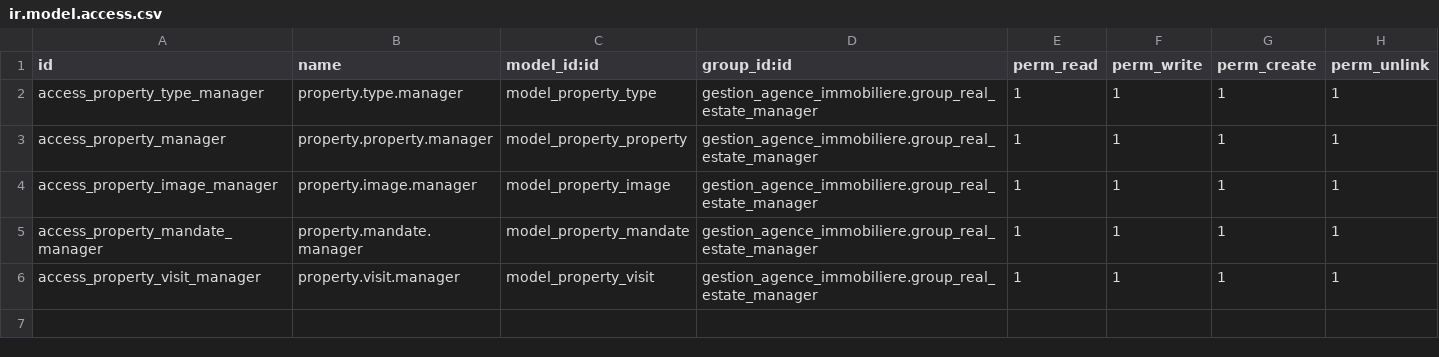
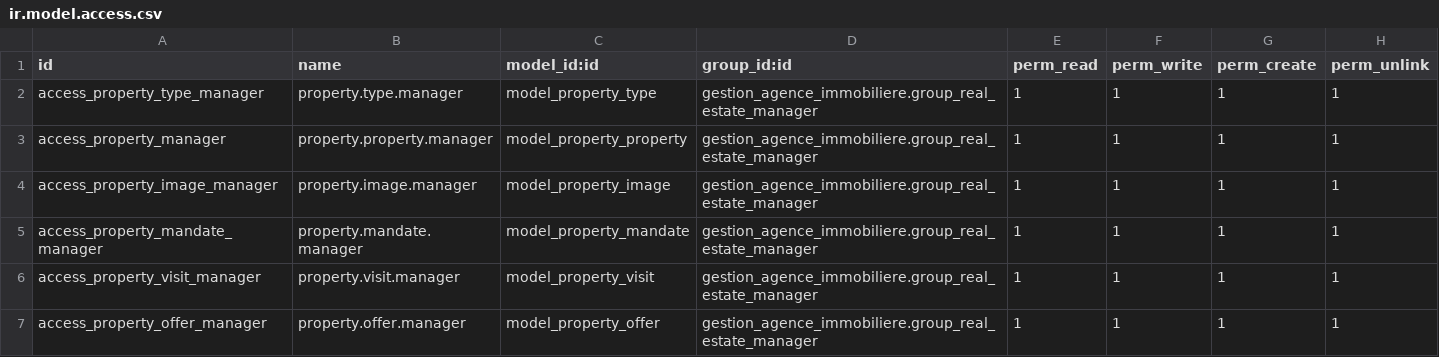
Before and after one commit to 01warrior/Conception-de-SI-de-gestion-d-agence-immobiliere-sur-Odoo-17, a CSV file: extra-addons/gestion_agence_immobiliere/security/ir.model.access.csv, drawn as a sheet; the diff names each change by its address in the sheet, - before the commit and + after, or states it on an @@ line.

```diff
--- a/extra-addons/gestion_agence_immobiliere/security/ir.model.access.csv
+++ b/extra-addons/gestion_agence_immobiliere/security/ir.model.access.csv
+row 7: access_property_offer_manager | property.offer.manager | model_property_offer | gestion_agence_immobiliere.group_real_estate_manager | 1 | 1 | 1 | 1
```
Also changed, not shown: 11 other files.
